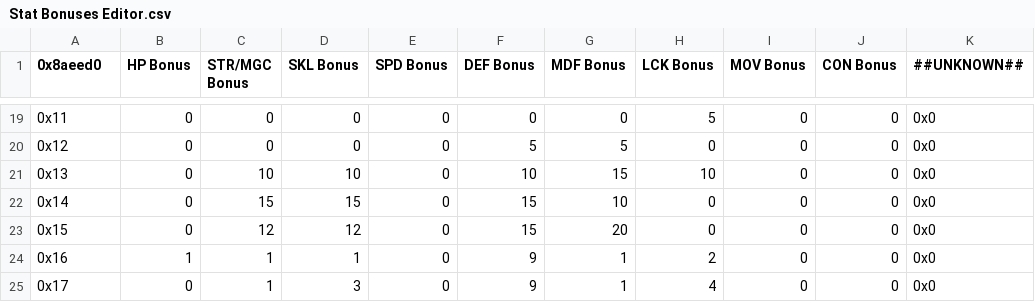
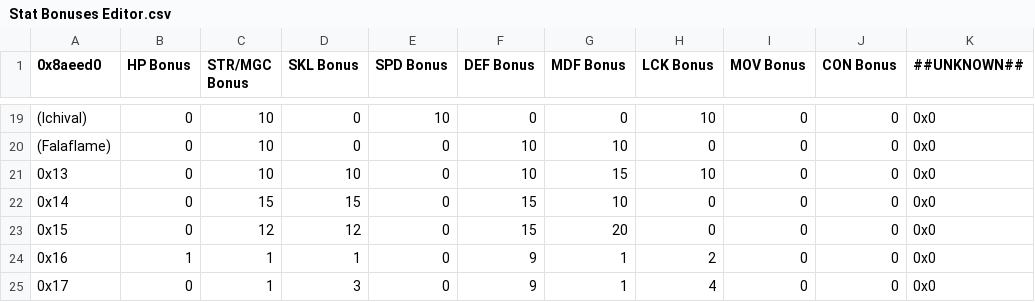
Before and after one commit to Darrman/Three-Barharas, a CSV file: Tables/FE8 Nightmare modules/Item editors/Stat Bonuses Editor.csv, drawn as a sheet; only a part is shown, gaps mark what is left out; the diff covers the shown part only.

```diff
--- a/Tables/FE8 Nightmare modules/Item editors/Stat Bonuses Editor.csv
+++ b/Tables/FE8 Nightmare modules/Item editors/Stat Bonuses Editor.csv
@@ -19,3 +19,3 @@
-0x11,0,0,0,0,0,0,5,0,0,0x0
-0x12,0,0,0,0,5,5,0,0,0,0x0
+(Ichival),0,10,0,10,0,0,10,0,0,0x0
+(Falaflame),0,10,0,0,10,10,0,0,0,0x0
 0x13,0,10,10,0,10,15,10,0,0,0x0
```
Also changed, not shown: 1 added row, 1 removed row and 30 edited cells elsewhere in this file.
